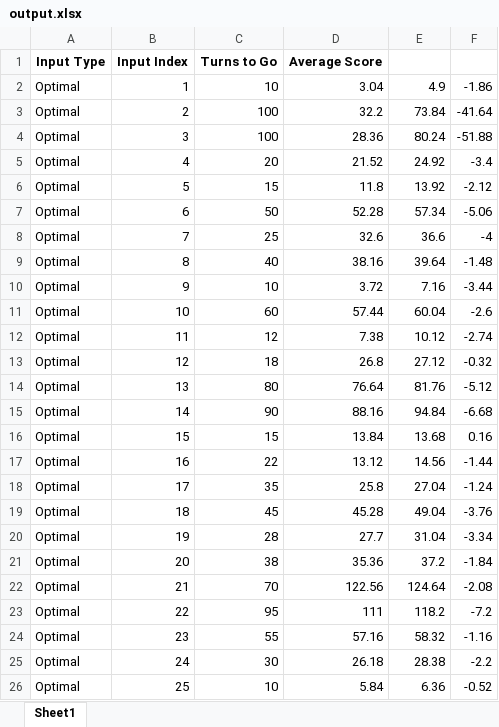
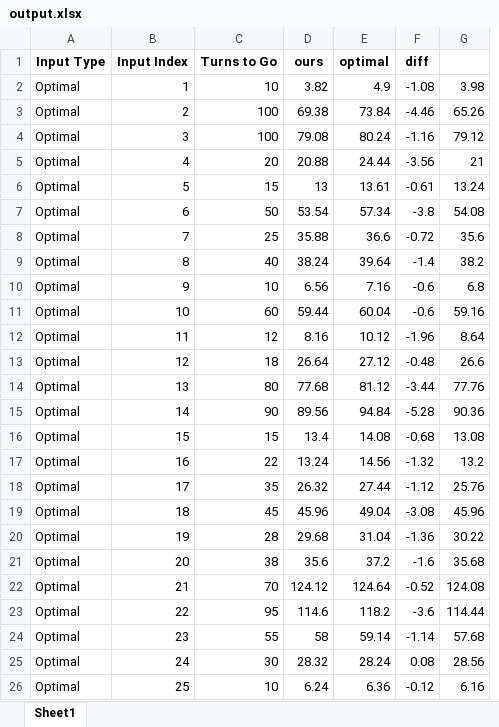
Before and after one commit to GilCaplan/intro_to_ai_096210, an Excel workbook: output.xlsx, sheet Sheet1, drawn as a sheet; values as stored, in another font and other column widths than the file's, no borders; removed rows and columns are numbered as before the commit, all else as after; the diff names each change by its address in the sheet, - before the commit and + after, or states it on an @@ line.

Commit message:
fixing optimal agent

```diff
--- a/output.xlsx (sheet Sheet1)
+++ b/output.xlsx (sheet Sheet1)
-column D (Average Score), rows 2-26: 3.04 | 32.2 | 28.36 | 21.52 | 11.8 | 52.28 | 32.6 | 38.16 | 3.72 | 57.44 | 7.38 | 26.8 | 76.64 | 88.16 | 13.84 | 13.12 | 25.8 | 45.28 | 27.7 | 35.36 | 122.56 | 111 | 57.16 | 26.18 | 5.84
+column D (ours), rows 2-26: 3.82 | 69.38 | 79.08 | 20.88 | 13 | 53.54 | 35.88 | 38.24 | 6.56 | 59.44 | 8.16 | 26.64 | 77.68 | 89.56 | 13.4 | 13.24 | 26.32 | 45.96 | 29.68 | 35.6 | 124.12 | 114.6 | 58 | 28.32 | 6.24
-column F, rows 2-26: -1.86 | -41.64 | -51.88 | -3.4 | -2.12 | -5.06 | -4 | -1.48 | -3.44 | -2.6 | -2.74 | -0.32 | -5.12 | -6.68 | 0.16 | -1.44 | -1.24 | -3.76 | -3.34 | -1.84 | -2.08 | -7.2 | -1.16 | -2.2 | -0.52
+column F (diff), rows 2-26: -1.08 | -4.46 | -1.16 | -3.56 | -0.61 | -3.8 | -0.72 | -1.4 | -0.6 | -0.6 | -1.96 | -0.48 | -3.44 | -5.28 | -0.68 | -1.32 | -1.12 | -3.08 | -1.36 | -1.6 | -0.52 | -3.6 | -1.14 | 0.08 | -0.12
+column G, rows 2-26: 3.98 | 65.26 | 79.12 | 21 | 13.24 | 54.08 | 35.6 | 38.2 | 6.8 | 59.16 | 8.64 | 26.6 | 77.76 | 90.36 | 13.08 | 13.2 | 25.76 | 45.96 | 30.22 | 35.68 | 124.08 | 114.44 | 57.68 | 28.56 | 6.16
-E1: (empty)
+E1: optimal
-E5 (optimal): 24.92
+E5 (optimal): 24.44
-E6 (optimal): 13.92
+E6 (optimal): 13.61
-E14 (optimal): 81.76
+E14 (optimal): 81.12
-E16 (optimal): 13.68
+E16 (optimal): 14.08
-E18 (optimal): 27.04
+E18 (optimal): 27.44
-E24 (optimal): 58.32
+E24 (optimal): 59.14
-E25 (optimal): 28.38
+E25 (optimal): 28.24
```
Also changed, not shown: average_scores_with_turns.xlsx, 3 other files.
